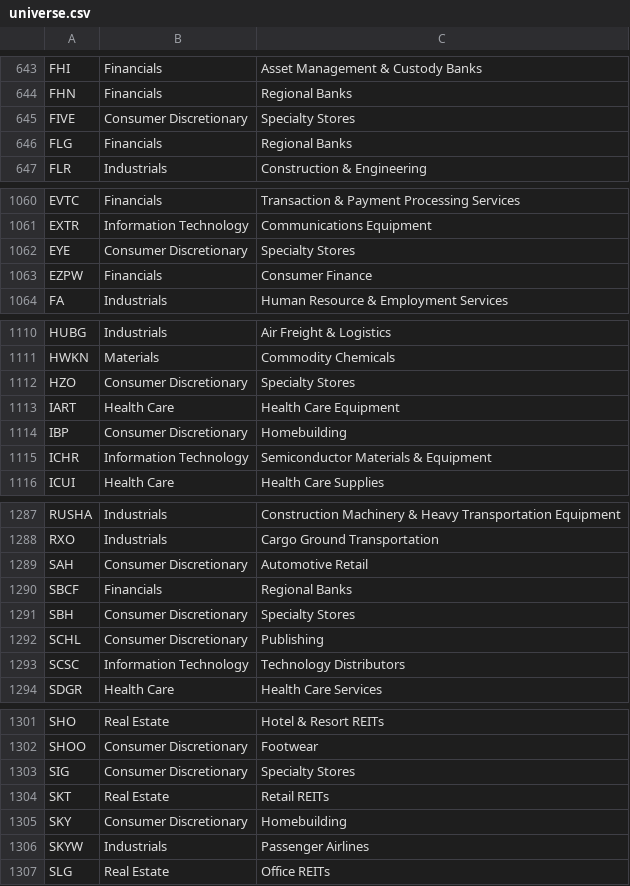
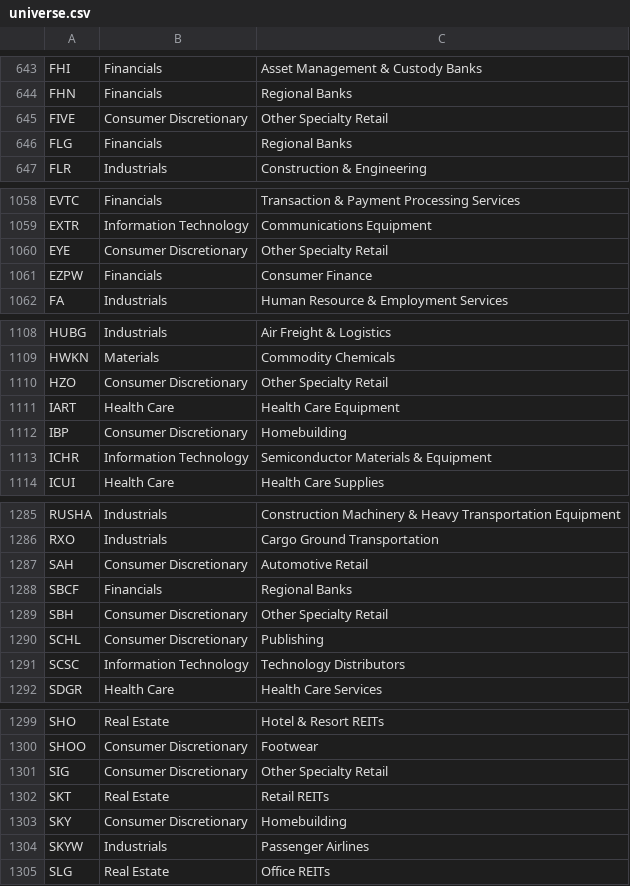
Before and after one commit to Shazil10/alpaca-paper-trader, a CSV file: universe.csv, drawn as a sheet; only a part is shown, gaps mark what is left out; the diff covers the shown part only.

```diff
--- a/universe.csv
+++ b/universe.csv
@@ -644,3 +644,3 @@ FHI,Financials,Asset Management & Custody Banks
 FHN,Financials,Regional Banks
-FIVE,Consumer Discretionary,Specialty Stores
+FIVE,Consumer Discretionary,Other Specialty Retail
 FLG,Financials,Regional Banks
@@ -1061,3 +1059,3 @@ EVTC,Financials,Transaction & Payment Processing Services
 EXTR,Information Technology,Communications Equipment
-EYE,Consumer Discretionary,Specialty Stores
+EYE,Consumer Discretionary,Other Specialty Retail
 EZPW,Financials,Consumer Finance
@@ -1111,3 +1109,3 @@ HUBG,Industrials,Air Freight & Logistics
 HWKN,Materials,Commodity Chemicals
-HZO,Consumer Discretionary,Specialty Stores
+HZO,Consumer Discretionary,Other Specialty Retail
 IART,Health Care,Health Care Equipment
@@ -1290,3 +1288,3 @@ SAH,Consumer Discretionary,Automotive Retail
 SBCF,Financials,Regional Banks
-SBH,Consumer Discretionary,Specialty Stores
+SBH,Consumer Discretionary,Other Specialty Retail
 SCHL,Consumer Discretionary,Publishing
@@ -1302,3 +1300,3 @@ SHO,Real Estate,Hotel & Resort REITs
 SHOO,Consumer Discretionary,Footwear
-SIG,Consumer Discretionary,Specialty Stores
+SIG,Consumer Discretionary,Other Specialty Retail
 SKT,Real Estate,Retail REITs
```
Also changed, not shown: 1 added row, 3 removed rows and 2 edited cells elsewhere in this file, data/prices/anchor_factors.csv, data/universe/current_membership.csv, 6 other files.
